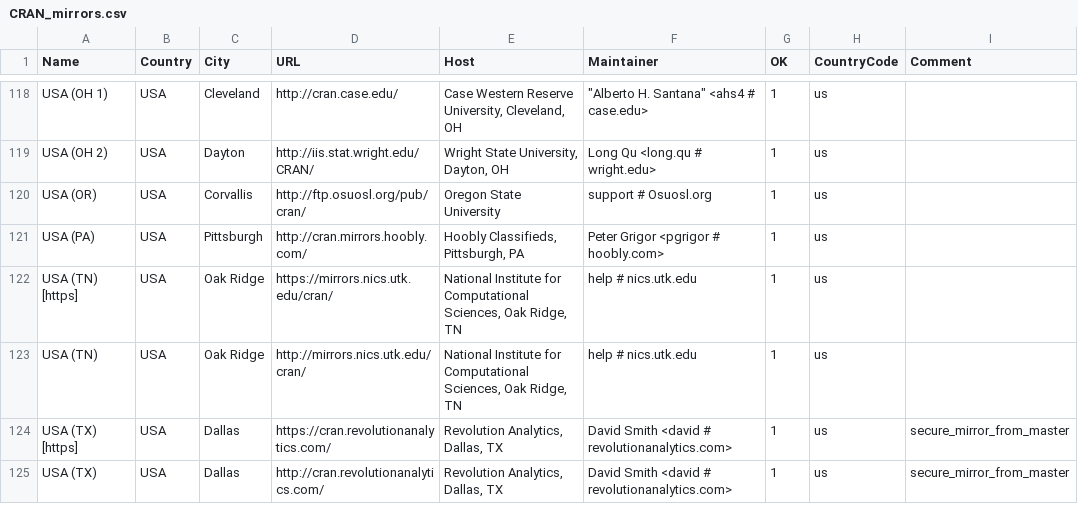
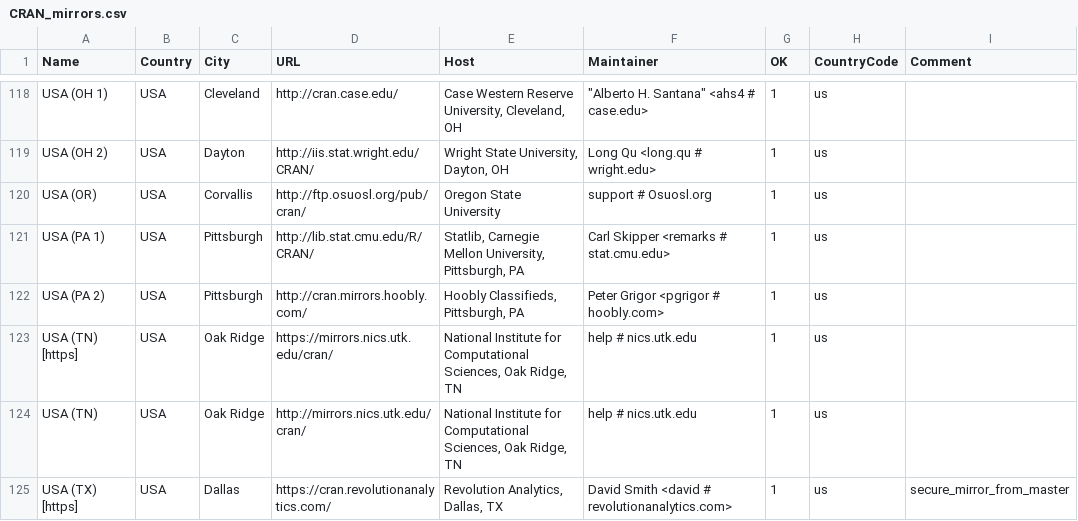
Before and after one commit to r-devel/r-svn, a CSV file: doc/CRAN_mirrors.csv, drawn as a sheet; only a part is shown, gaps mark what is left out; the shorter side is filled out with more unchanged rows; addresses are those after the commit; the diff names each change by its address in the sheet, - before the commit and + after, or states it on an @@ line.

Commit message:
Updated.
git-svn-id: https://svn.r-project.org/R/trunk@69781 00db46b3-68df-0310-9c12-caf00c1e9a41

```diff
--- a/doc/CRAN_mirrors.csv
+++ b/doc/CRAN_mirrors.csv
+row 121: USA (PA 1) | USA | Pittsburgh | http://lib.stat.cmu.edu/R/CRAN/ | Statlib, Carnegie Mellon University, Pittsburgh, PA | Carl Skipper <remarks # stat.cmu.edu> | 1 | us
-A122 (Name): USA (PA)
+A122 (Name): USA (PA 2)
```
